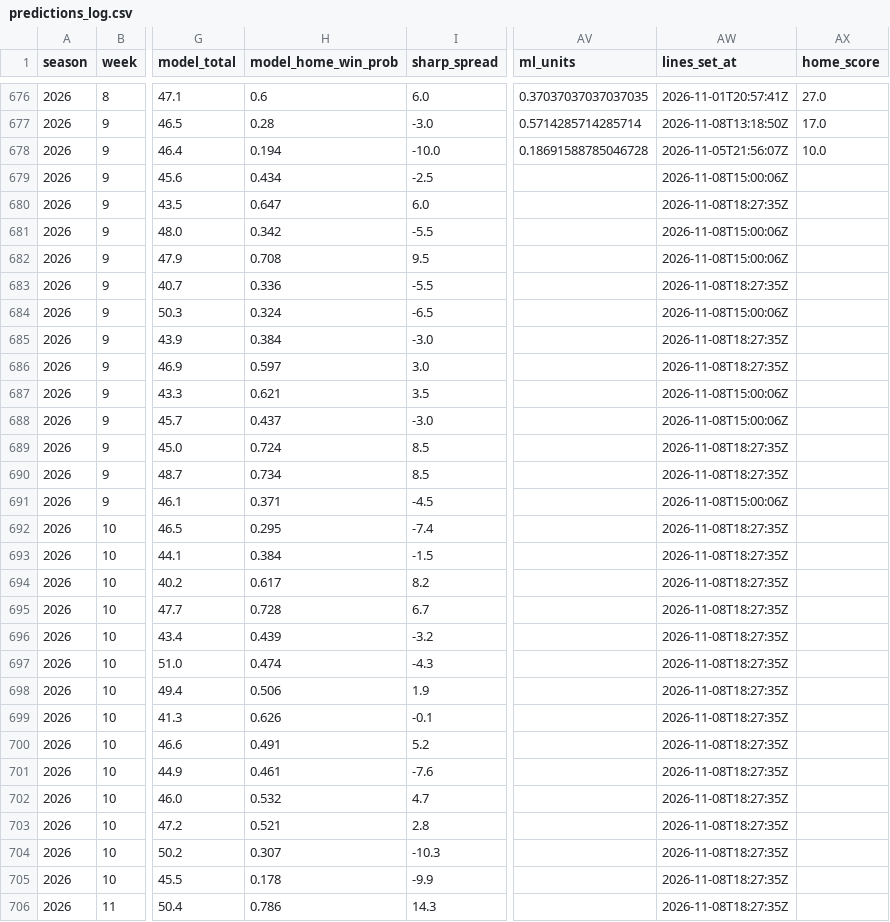
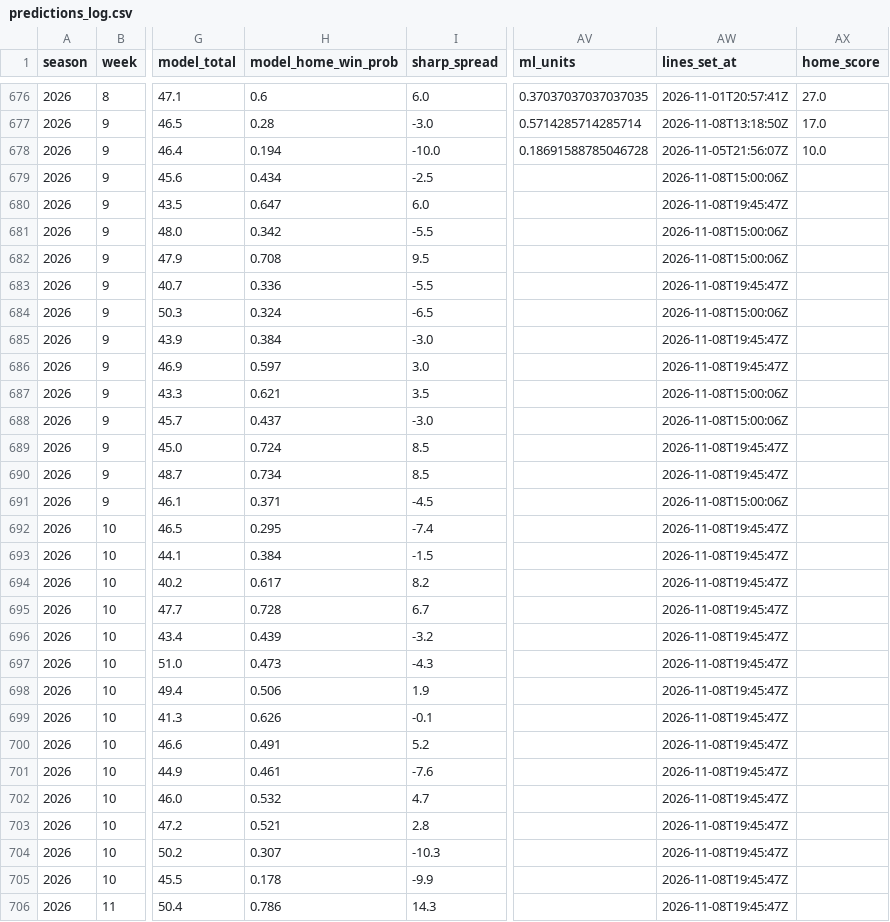
Before and after one commit to ant56-arch/ant56-arch.github.io, a CSV file: nfl-cfb/data/tracking/predictions_log.csv, drawn as a sheet; only a part is shown, gaps mark what is left out; the diff covers the shown part only; the diff names each change by its address in the sheet, - before the commit and + after, or states it on an @@ line.

```diff
--- a/nfl-cfb/data/tracking/predictions_log.csv
+++ b/nfl-cfb/data/tracking/predictions_log.csv
-AW680 (lines_set_at): 2026-11-08T18:27:35Z
+AW680 (lines_set_at): 2026-11-08T19:45:47Z
-AW683 (lines_set_at): 2026-11-08T18:27:35Z
+AW683 (lines_set_at): 2026-11-08T19:45:47Z
-AW685:AW686 (lines_set_at): 2026-11-08T18:27:35Z
+AW685:AW686 (lines_set_at): 2026-11-08T19:45:47Z
-AW689:AW690 (lines_set_at): 2026-11-08T18:27:35Z
+AW689:AW690 (lines_set_at): 2026-11-08T19:45:47Z
-AW692:AW706 (lines_set_at): 2026-11-08T18:27:35Z
+AW692:AW706 (lines_set_at): 2026-11-08T19:45:47Z
-H697 (model_home_win_prob): 0.474
+H697 (model_home_win_prob): 0.473
```
Also changed, not shown: 130 edited cells elsewhere in this file, nfl-cfb/data/tracking/cfb_predictions_log.csv, nfl-cfb/data/tracking/cfb_ratings_log.csv, 4 other files.
